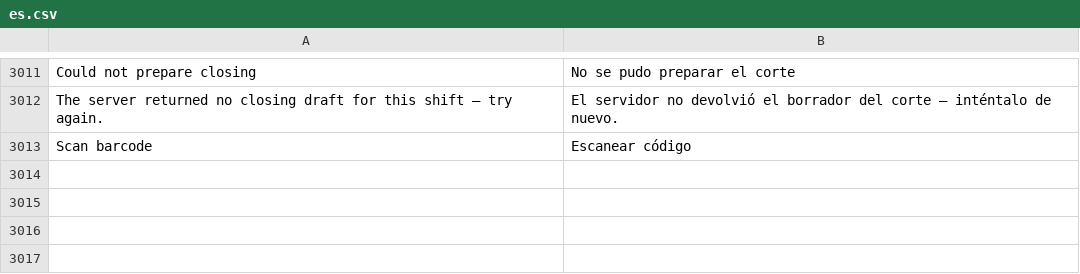
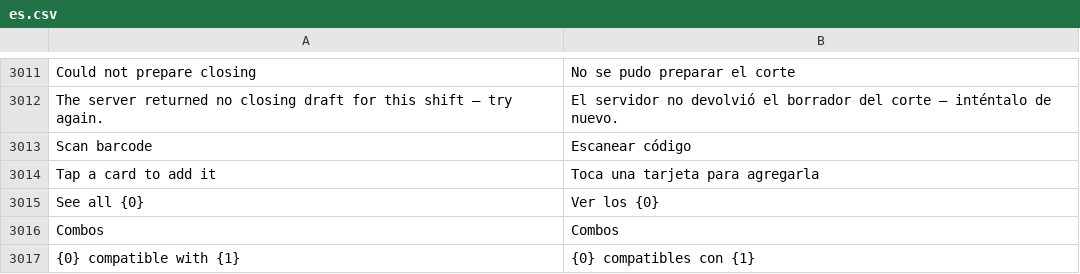
Before and after one commit to HolyMC2/POS-Awesome, a CSV file: posawesome/translations/es.csv, drawn as a sheet; only a part is shown, gaps mark what is left out; the diff names each change by its address in the sheet, - before the commit and + after, or states it on an @@ line.

```diff
--- a/posawesome/translations/es.csv
+++ b/posawesome/translations/es.csv
+row 3014: Tap a card to add it | Toca una tarjeta para agregarla
+row 3015: See all {0} | Ver los {0}
+row 3016: Combos | Combos
+row 3017: {0} compatible with {1} | {0} compatibles con {1}
```
